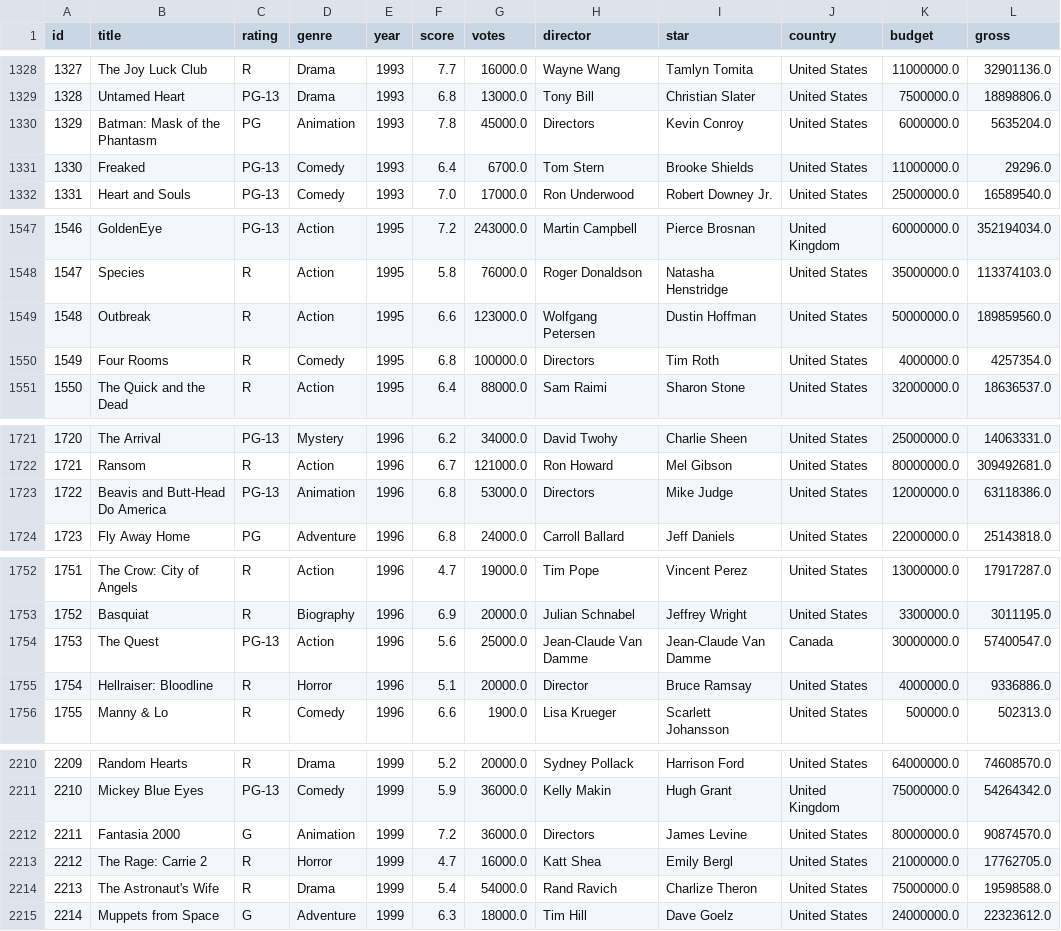
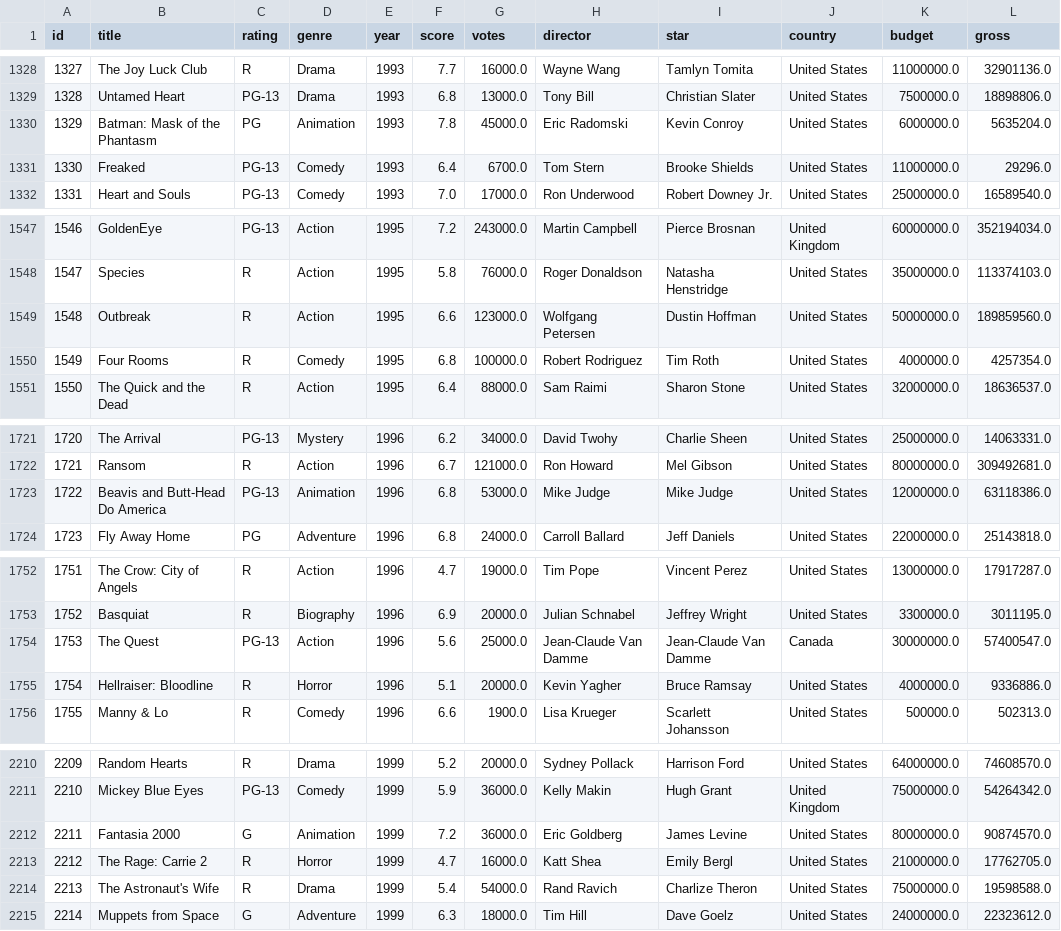
Before and after one commit to giosteh/ProgettoICon-MovieIndustryInsider, a CSV file: dataset/movies_v2.csv, drawn as a sheet; only a part is shown, gaps mark what is left out; the diff covers the shown part only; the diff names each change by its address in the sheet, - before the commit and + after, or states it on an @@ line.

```diff
--- a/dataset/movies_v2.csv
+++ b/dataset/movies_v2.csv
-H1330 (director): Directors
+H1330 (director): Eric Radomski
-H1550 (director): Directors
+H1550 (director): Robert Rodriguez
-H1723 (director): Directors
+H1723 (director): Mike Judge
-H1755 (director): Director
+H1755 (director): Kevin Yagher
-H2212 (director): Directors
+H2212 (director): Eric Goldberg
```
Also changed, not shown: 14 edited cells elsewhere in this file, 2 other files.
